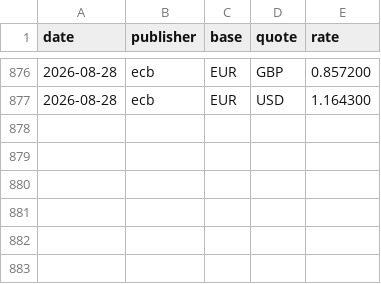
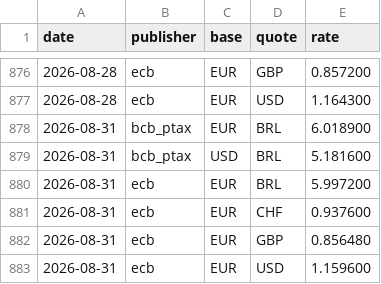
Before and after one commit to mrcrdg/brl-eur-monitor, a CSV file: data/curated/fx_rates.csv, drawn as a sheet; only a part is shown, gaps mark what is left out; the diff names each change by its address in the sheet, - before the commit and + after, or states it on an @@ line.

Commit message:
data: publish 2026-08-31

```diff
--- a/data/curated/fx_rates.csv
+++ b/data/curated/fx_rates.csv
+row 878: 2026-08-31 | bcb_ptax | EUR | BRL | 6.018900
+row 879: 2026-08-31 | bcb_ptax | USD | BRL | 5.181600
+row 880: 2026-08-31 | ecb | EUR | BRL | 5.997200
+row 881: 2026-08-31 | ecb | EUR | CHF | 0.937600
+row 882: 2026-08-31 | ecb | EUR | GBP | 0.856480
+row 883: 2026-08-31 | ecb | EUR | USD | 1.159600
```
Also changed, not shown: data/curated/indicators.csv, data/curated/reconciliation.csv, 4 other files.
